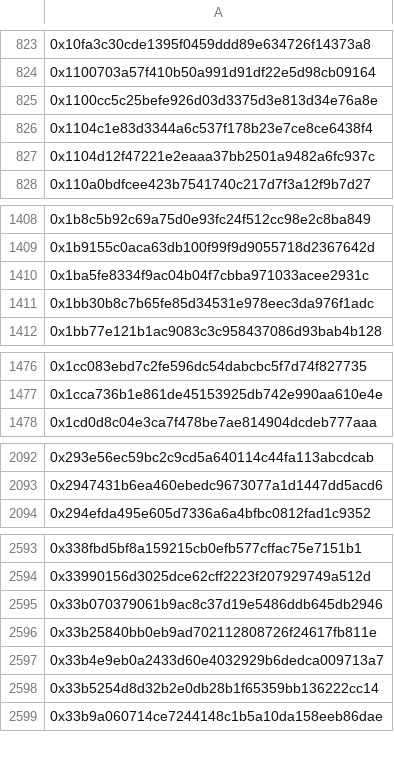
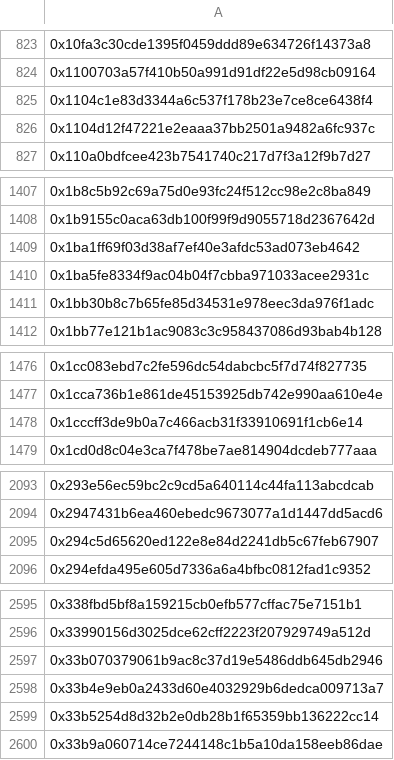
Before and after one commit to hop-protocol/hop-airdrop, a CSV file: src/data/eliminatedSybilAttackers.csv, drawn as a sheet; only a part is shown, gaps mark what is left out; removed rows and columns are numbered as before the commit, all else as after; the diff covers the shown part only; the diff names each change by its address in the sheet, - before the commit and + after, or states it on an @@ line.

```diff
--- a/src/data/eliminatedSybilAttackers.csv
+++ b/src/data/eliminatedSybilAttackers.csv
-row 825: 0x1100cc5c25befe926d03d3375d3e813d34e76a8e
+row 1409: 0x1ba1ff69f03d38af7ef40e3afdc53ad073eb4642
+row 1478: 0x1cccff3de9b0a7c466acb31f33910691f1cb6e14
+row 2095: 0x294c5d65620ed122e8e84d2241db5c67feb67907
-row 2596: 0x33b25840bb0eb9ad702112808726f24617fb811e
```
Also changed, not shown: 28 added rows and 21 removed rows elsewhere in this file, 4 other files.
